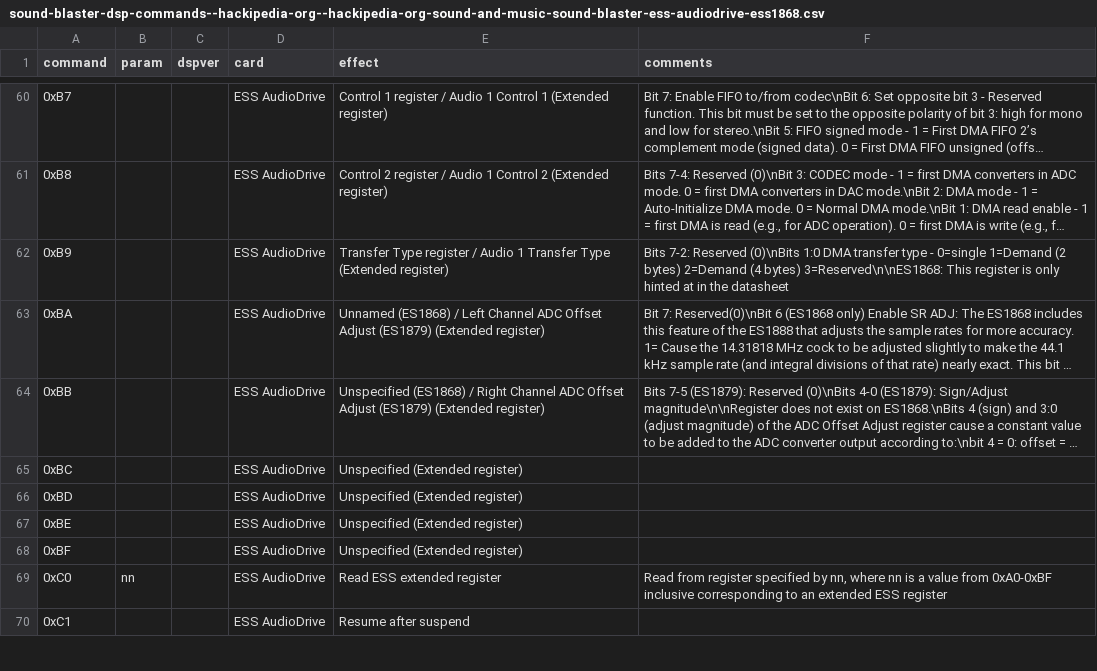
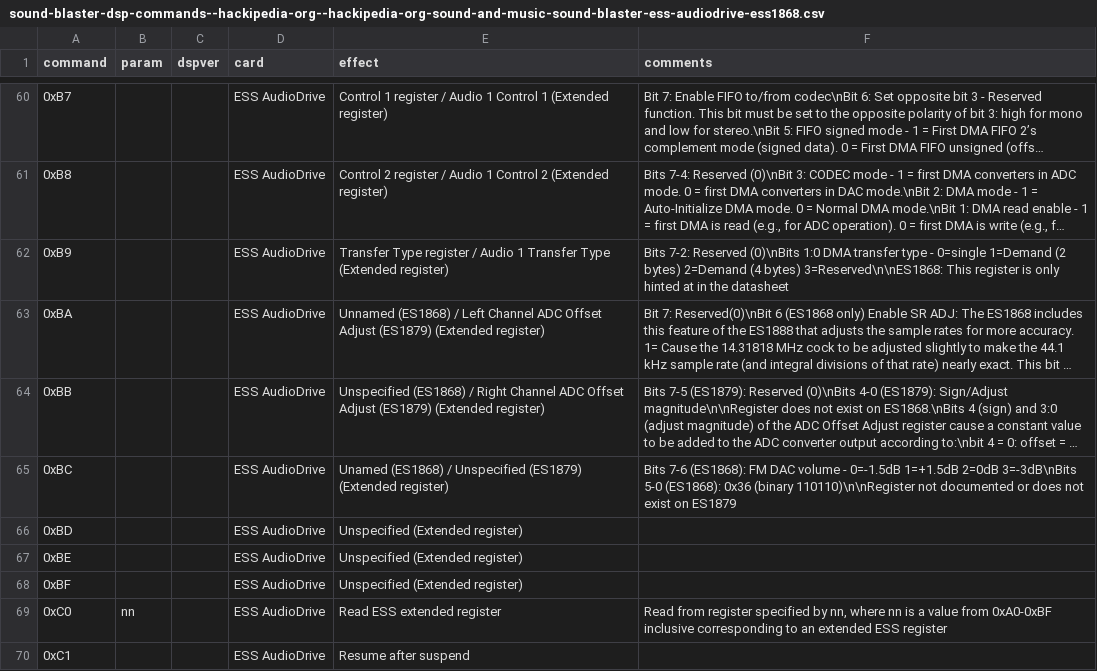
Before and after one commit to joncampbell123/a-pile-of-documentation, a CSV file: tables/sound/ibm/sound-blaster/sound-blaster-dsp-commands--hackipedia-org--hackipedia-org-sound-and-music-sound-blaster-ess-audiodrive-ess1868.csv, drawn as a sheet; only a part is shown, gaps mark what is left out; long unchanged cells end in …; the diff names each change by its address in the sheet, - before the commit and + after, or states it on an @@ line.

Commit message:
more

```diff
--- a/tables/sound/ibm/sound-blaster/sound-blaster-dsp-commands--hackipedia-org--hackipedia-org-sound-and-music-sound-blaster-ess-audiodrive-ess1868.csv
+++ b/tables/sound/ibm/sound-blaster/sound-blaster-dsp-commands--hackipedia-org--hackipedia-org-sound-and-music-sound-blaster-ess-audiodrive-ess1868.csv
-E65 (effect): Unspecified (Extended register)
+E65 (effect): Unamed (ES1868) / Unspecified (ES1879) (Extended register)
-F65 (comments): (empty)
+F65 (comments): Bits 7-6 (ES1868): FM DAC volume - 0=-1.5dB 1=+1.5dB 2=0dB 3=-3dB\nBits 5-0 (ES1868): 0x36 (binary 110110)\n\nRegister not documented or does not exist on ES1879
```
